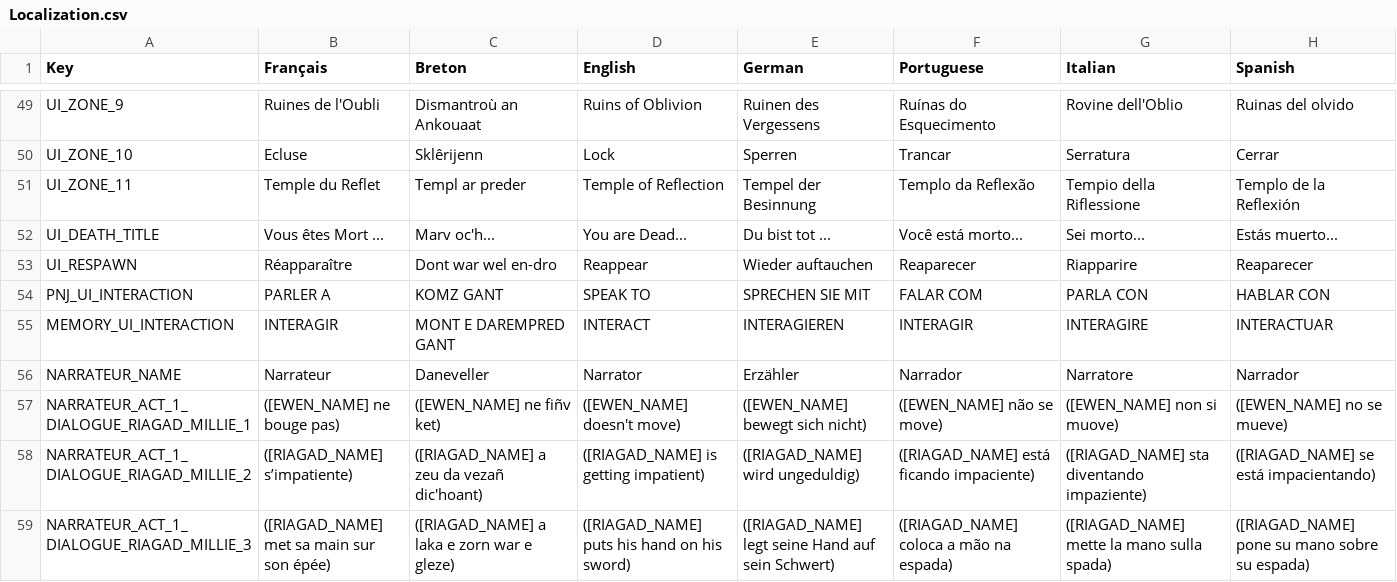
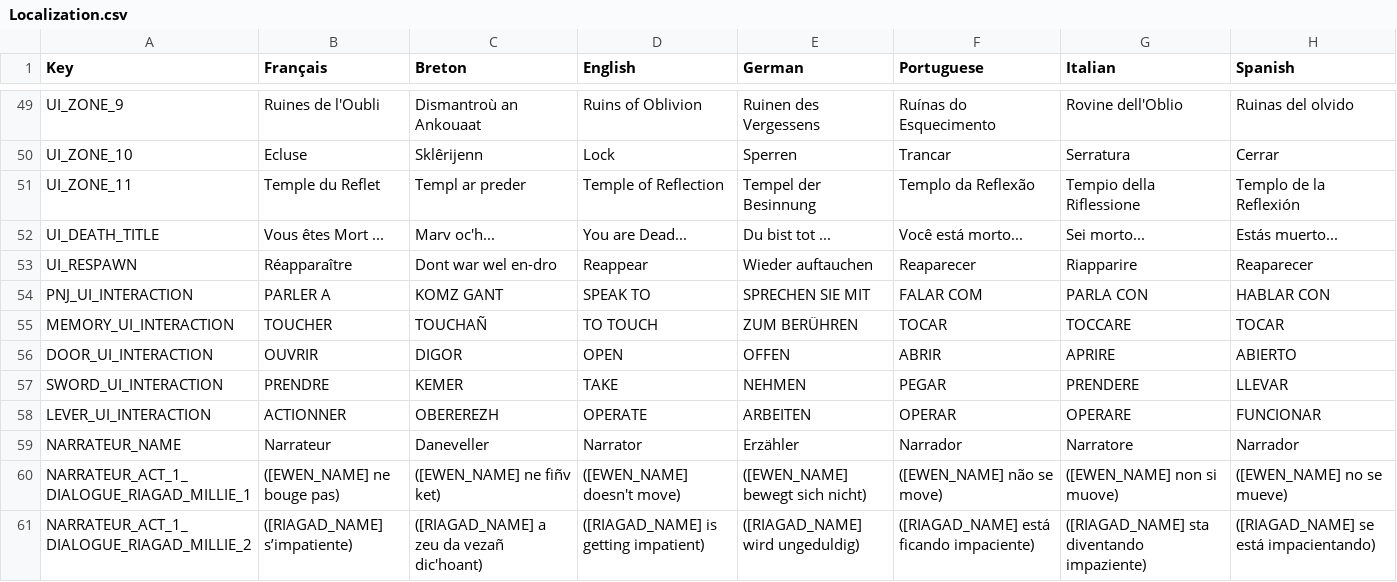
Before and after one commit to Polissages-de-Couilles/Reflets-Oublies, a CSV file: Assets/Resources/Localization.csv, drawn as a sheet; only a part is shown, gaps mark what is left out; the shorter side is filled out with more unchanged rows.

Commit message:
Fix UI Door

```diff
--- a/Assets/Resources/Localization.csv
+++ b/Assets/Resources/Localization.csv
@@ -54,3 +54,6 @@ UI_RESPAWN,Réapparaître,Dont war wel en-dro,Reappear,Wieder auftauchen,Reapare
 PNJ_UI_INTERACTION,PARLER A,KOMZ GANT,SPEAK TO,SPRECHEN SIE MIT,FALAR COM,PARLA CON,HABLAR CON
-MEMORY_UI_INTERACTION,INTERAGIR,MONT E DAREMPRED GANT,INTERACT,INTERAGIEREN,INTERAGIR,INTERAGIRE,INTERACTUAR
+MEMORY_UI_INTERACTION,TOUCHER,TOUCHAÑ,TO TOUCH,ZUM BERÜHREN,TOCAR,TOCCARE,TOCAR
+DOOR_UI_INTERACTION,OUVRIR,DIGOR,OPEN,OFFEN,ABRIR,APRIRE,ABIERTO
+SWORD_UI_INTERACTION,PRENDRE,KEMER,TAKE,NEHMEN,PEGAR,PRENDERE,LLEVAR
+LEVER_UI_INTERACTION,ACTIONNER,OBEREREZH,OPERATE,ARBEITEN,OPERAR,OPERARE,FUNCIONAR
 NARRATEUR_NAME,Narrateur,Daneveller,Narrator,Erzähler,Narrador,Narratore,Narrador
```
Also changed, not shown: 7 other files.
